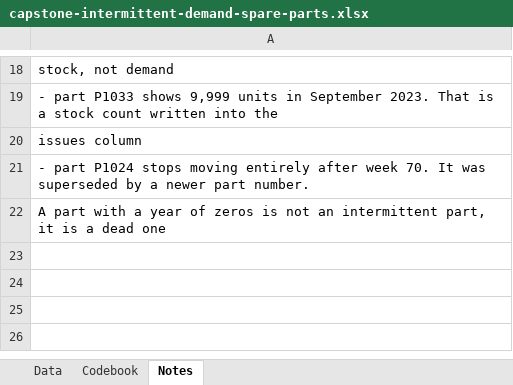
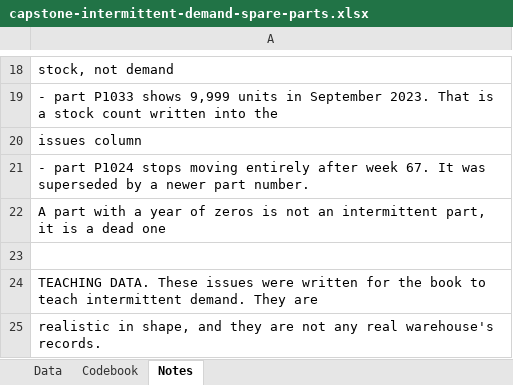
Before and after one commit to johnfisher-ai/Statistics-Data-Science-AI-Visual-Book, an Excel workbook: data/capstone-intermittent-demand-spare-parts.xlsx, sheet Notes, drawn as a sheet; only a part is shown, gaps mark what is left out; values as stored, in another font and other column widths than the file's, no borders; the diff names each change by its address in the sheet, - before the commit and + after, or states it on an @@ line.

```diff
--- a/data/capstone-intermittent-demand-spare-parts.xlsx (sheet Notes)
+++ b/data/capstone-intermittent-demand-spare-parts.xlsx (sheet Notes)
-A21: …after week 70. It was…
+A21: …after week 67. It was…
+row 23: (empty)
+row 24: TEACHING DATA. These issues were written for the book to teach intermittent demand. They are
+row 25: realistic in shape, and they are not any real warehouse's records.
```
Also changed, not shown: 8 other files.
